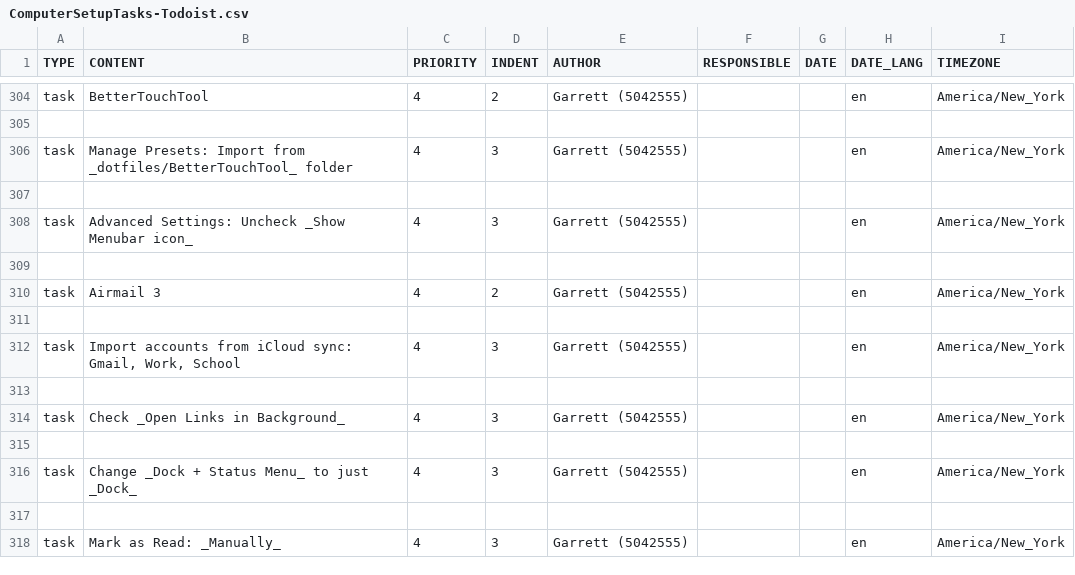
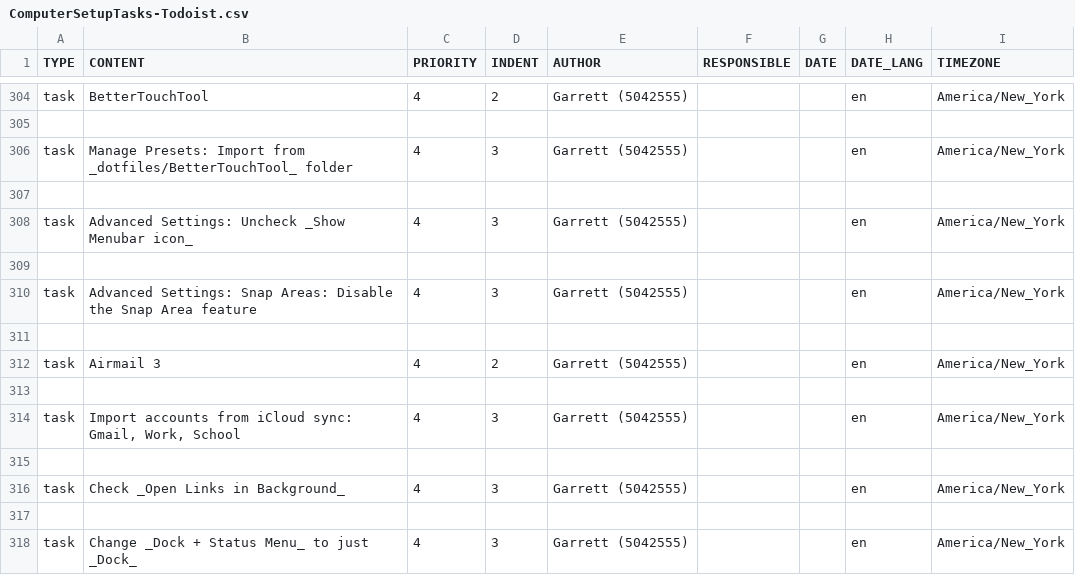
Before and after one commit to garrettheath4/dotfiles-mac, a CSV file: ComputerSetupTasks-Todoist.csv, drawn as a sheet; only a part is shown, gaps mark what is left out; the shorter side is filled out with more unchanged rows; the diff names each change by its address in the sheet, - before the commit and + after, or states it on an @@ line.

Commit message:
Added Todoist task to disable "Snap Area" feature of BetterTouchTool

```diff
--- a/ComputerSetupTasks-Todoist.csv
+++ b/ComputerSetupTasks-Todoist.csv
+row 310: task | Advanced Settings: Snap Areas: Disable the Snap Area feature | 4 | 3 | Garrett (5042555) |  |  | en | America/New_York
+row 311: (empty)
```
